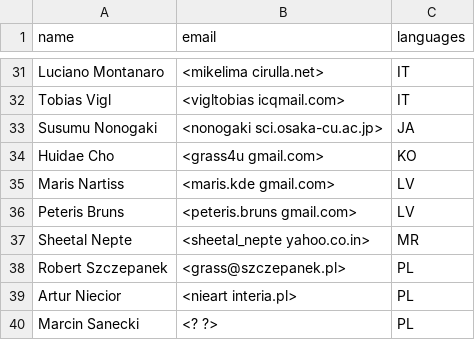
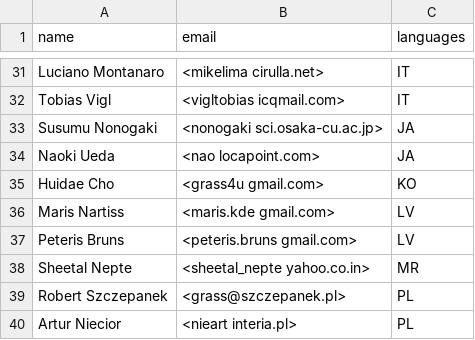
Before and after one commit to OSGeo/grass-legacy, a CSV file: translators.csv, drawn as a sheet; only a part is shown, gaps mark what is left out; the shorter side is filled out with more unchanged rows.

Commit message:
+Naoki Ueda
git-svn-id: https://svn.osgeo.org/grass/grass/branches/develbranch_6@40415 15284696-431f-4ddb-bdfa-cd5b030d7da7

```diff
--- a/translators.csv
+++ b/translators.csv
@@ -33,2 +33,3 @@ Tobias Vigl,<vigltobias icqmail.com>,IT
 Susumu Nonogaki,<nonogaki sci.osaka-cu.ac.jp>,JA
+Naoki Ueda,<nao locapoint.com>,JA
 Huidae Cho,<grass4u gmail.com>,KO
```
